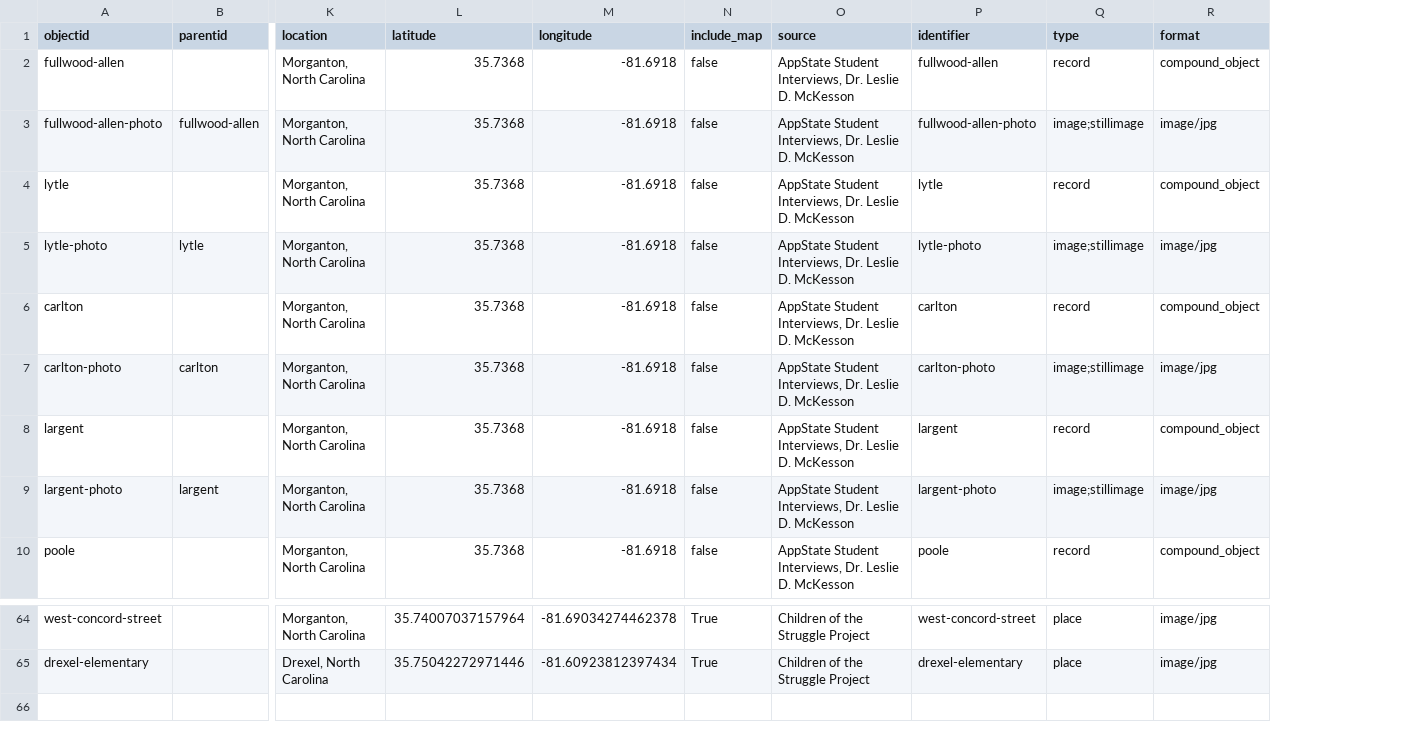
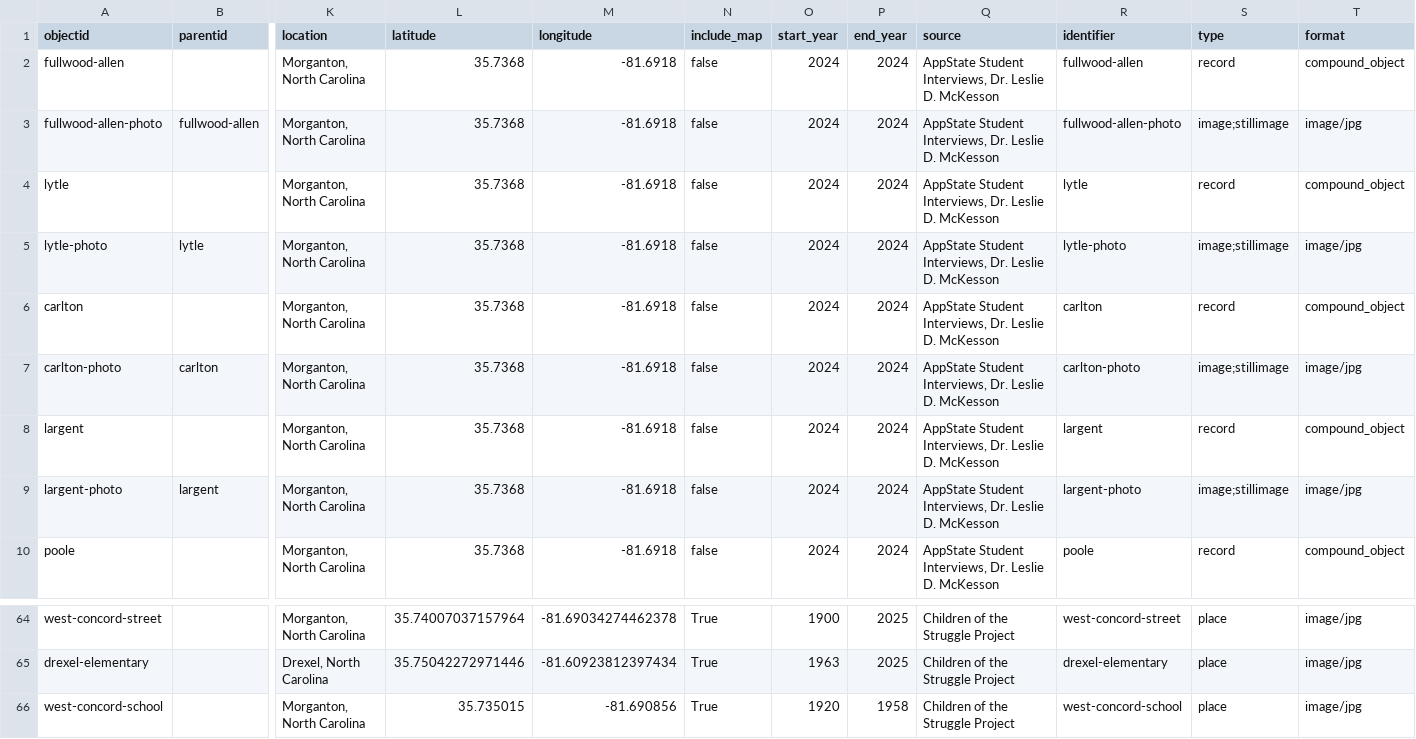
Before and after one commit to ncssmmolib/children-of-the-struggle-oral-history, a CSV file: _data/children-of-the-struggle-oral-history.csv, drawn as a sheet; only a part is shown, gaps mark what is left out; rows hold the shown columns only; the diff names each change by its address in the sheet, - before the commit and + after, or states it on an @@ line.

```diff
--- a/_data/children-of-the-struggle-oral-history.csv
+++ b/_data/children-of-the-struggle-oral-history.csv
+column O (start_year), rows 2-10: all 2024; rows 64-65: 1900 | 1963
+column P (end_year), rows 2-10: all 2024; rows 64-65: 2025 | 2025
+row 66: west-concord-school |  | Morganton, North Carolina | 35.735015 | -81.690856 | True | 1920 | 1958 | Children of the Struggle Project | west-concord-school | place | image/jpg
```
Also changed, not shown: 5 other files.
